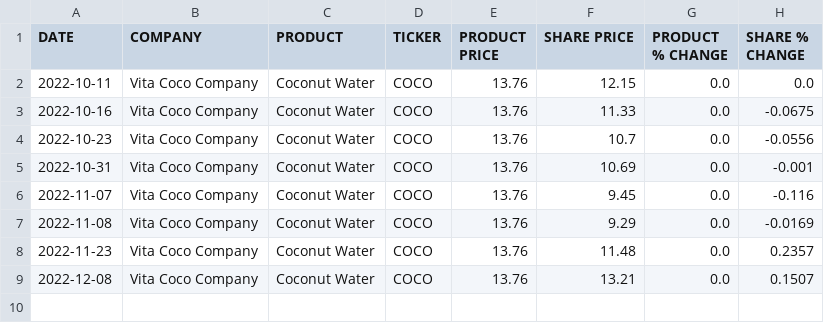
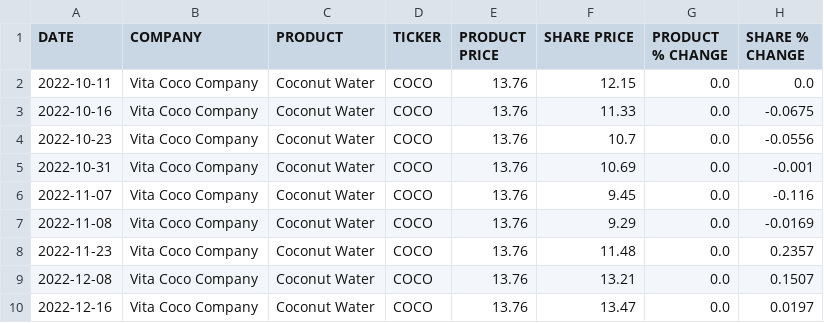
Before and after one commit to TysSweeney/stockproduct, a CSV file: coco.csv, drawn as a sheet.

Commit message:
Python AutoUpdate

```diff
--- a/coco.csv
+++ b/coco.csv
@@ -9 +9,2 @@ DATE,COMPANY,PRODUCT,TICKER,PRODUCT PRICE,SHARE PRICE,PRODUCT % CHANGE,SHARE % C
 2022-12-08,Vita Coco Company,Coconut Water,COCO,13.76,13.21,0.0,0.1507,
+2022-12-16,Vita Coco Company,Coconut Water,COCO,13.76,13.47,0.0,0.0197,
```
